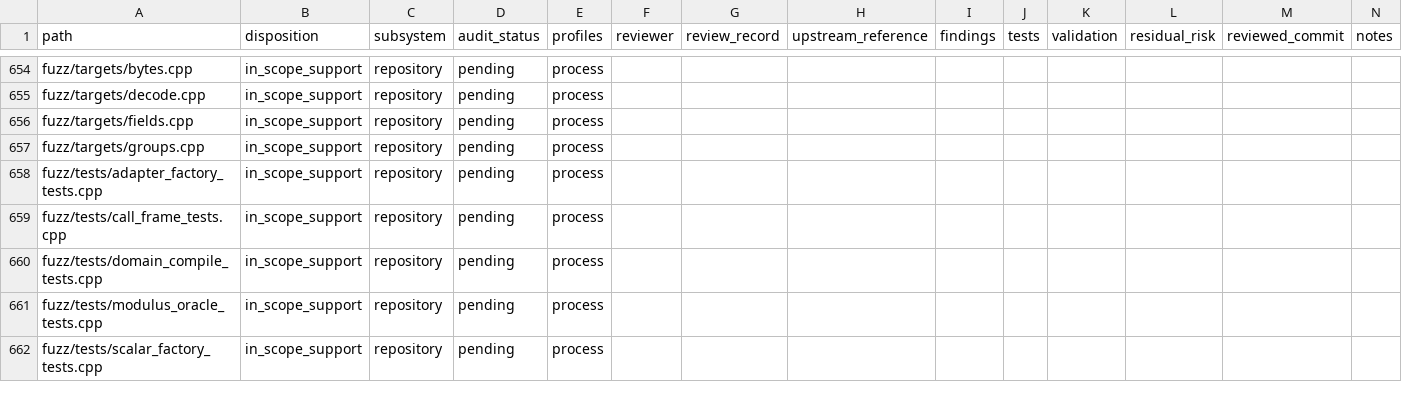
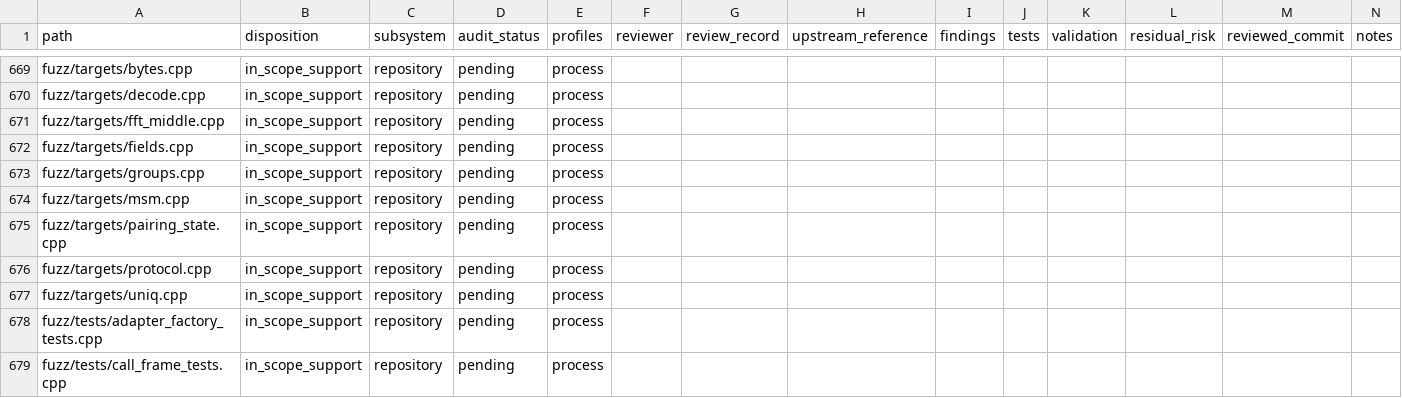
Before and after one commit to ladnir/temp-cat-blst, a CSV file: docs/audit/FILE_MANIFEST.csv, drawn as a sheet; only a part is shown, gaps mark what is left out; the shorter side is filled out with more unchanged rows; the diff covers the shown part only; the diff names each change by its address in the sheet, - before the commit and + after, or states it on an @@ line.

Commit message:
add state and batch fuzzers

```diff
--- a/docs/audit/FILE_MANIFEST.csv
+++ b/docs/audit/FILE_MANIFEST.csv
+row 671: fuzz/targets/fft_middle.cpp | in_scope_support | repository | pending | process
+row 674: fuzz/targets/msm.cpp | in_scope_support | repository | pending | process
+row 675: fuzz/targets/pairing_state.cpp | in_scope_support | repository | pending | process
+row 676: fuzz/targets/protocol.cpp | in_scope_support | repository | pending | process
+row 677: fuzz/targets/uniq.cpp | in_scope_support | repository | pending | process
```
Also changed, not shown: 15 added rows elsewhere in this file, 25 other files.
